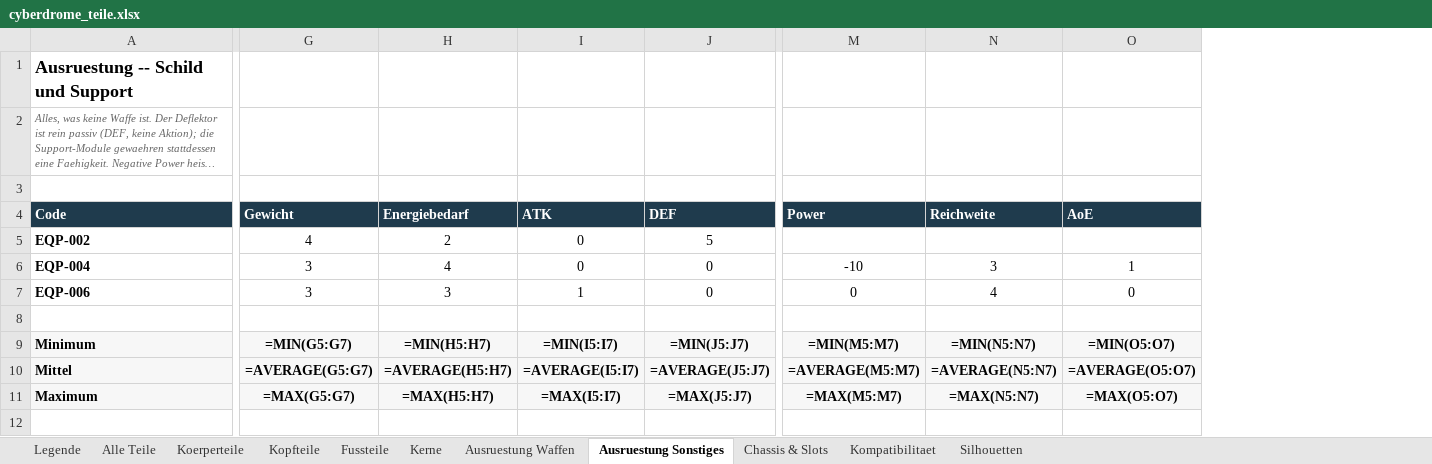
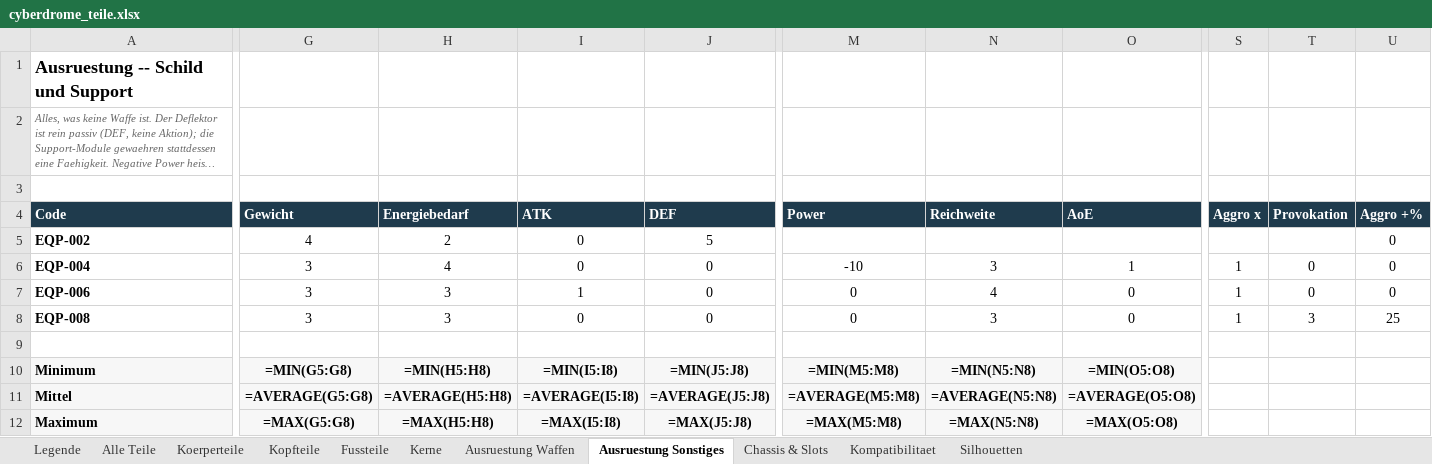
Before and after one commit to Longuspong/CyberDrome, an Excel workbook: docs/cyberdrome_teile.xlsx, sheet Ausruestung Sonstiges, drawn as a sheet; only a part is shown, gaps mark what is left out; long unchanged cells end in …; values as stored, in another font and other column widths than the file's, no borders; formulas without a stored value are shown as written; conditional formats not drawn; addresses are those after the commit; rows hold the shown columns only; the diff covers the shown part only; the diff names each change by its address in the sheet, - before the commit and + after, or states it on an @@ line.

```diff
--- a/docs/cyberdrome_teile.xlsx (sheet Ausruestung Sonstiges)
+++ b/docs/cyberdrome_teile.xlsx (sheet Ausruestung Sonstiges)
+column S (Aggro x), rows 6-7: 1 | 1
+column T (Provokation), rows 6-7: 0 | 0
+column U (Aggro +%), rows 5-7: all 0
+row 8: EQP-008 | 3 | 3 | 0 | 0 | 0 | 3 | 0 | 1 | 3 | 25
-G10 (Gewicht): =MIN(G5:G7)
+G10 (Gewicht): =MIN(G5:G8)
-H10 (Energiebedarf): =MIN(H5:H7)
+H10 (Energiebedarf): =MIN(H5:H8)
-I10 (ATK): =MIN(I5:I7)
+I10 (ATK): =MIN(I5:I8)
-J10 (DEF): =MIN(J5:J7)
+J10 (DEF): =MIN(J5:J8)
-M10 (Power): =MIN(M5:M7)
+M10 (Power): =MIN(M5:M8)
-N10 (Reichweite): =MIN(N5:N7)
+N10 (Reichweite): =MIN(N5:N8)
-O10 (AoE): =MIN(O5:O7)
+O10 (AoE): =MIN(O5:O8)
-G11 (Gewicht): =AVERAGE(G5:G7)
+G11 (Gewicht): =AVERAGE(G5:G8)
-H11 (Energiebedarf): =AVERAGE(H5:H7)
+H11 (Energiebedarf): =AVERAGE(H5:H8)
-I11 (ATK): =AVERAGE(I5:I7)
+I11 (ATK): =AVERAGE(I5:I8)
-J11 (DEF): =AVERAGE(J5:J7)
+J11 (DEF): =AVERAGE(J5:J8)
-M11 (Power): =AVERAGE(M5:M7)
+M11 (Power): =AVERAGE(M5:M8)
-N11 (Reichweite): =AVERAGE(N5:N7)
+N11 (Reichweite): =AVERAGE(N5:N8)
-O11 (AoE): =AVERAGE(O5:O7)
+O11 (AoE): =AVERAGE(O5:O8)
-G12 (Gewicht): =MAX(G5:G7)
+G12 (Gewicht): =MAX(G5:G8)
-H12 (Energiebedarf): =MAX(H5:H7)
+H12 (Energiebedarf): =MAX(H5:H8)
-I12 (ATK): =MAX(I5:I7)
+I12 (ATK): =MAX(I5:I8)
-J12 (DEF): =MAX(J5:J7)
+J12 (DEF): =MAX(J5:J8)
-M12 (Power): =MAX(M5:M7)
+M12 (Power): =MAX(M5:M8)
-N12 (Reichweite): =MAX(N5:N7)
+N12 (Reichweite): =MAX(N5:N8)
-O12 (AoE): =MAX(O5:O7)
+O12 (AoE): =MAX(O5:O8)
```
Also changed, not shown: 6 edited cells elsewhere in this sheet, sheet Ausruestung Waffen, sheet Kompatibilitaet, sheet Legende, sheet Alle Teile, sheet Koerperteile, 30 other files.
